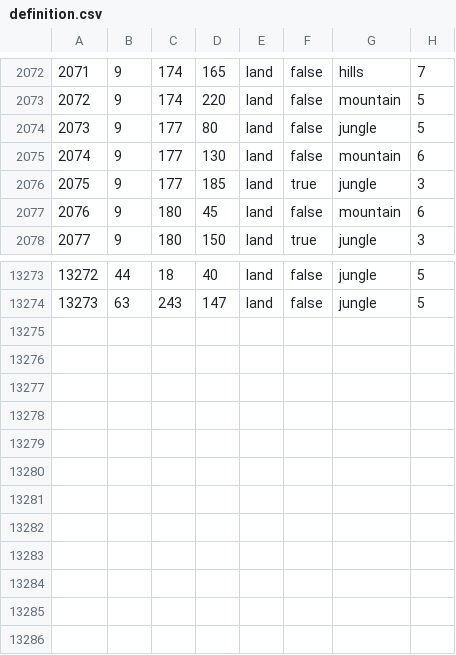
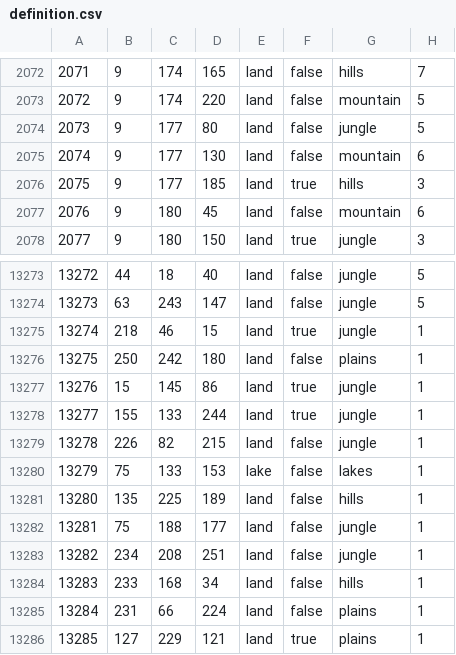
Before and after one commit to Red-Liberty-Mod/red-liberty-mod, a CSV file: map/definition.csv, drawn as a sheet; only a part is shown, gaps mark what is left out.

```diff
--- a/map/definition.csv
+++ b/map/definition.csv
@@ -2075,3 +2075,3 @@
 2074;9;177;130;land;false;mountain;6
-2075;9;177;185;land;true;jungle;3
+2075;9;177;185;land;true;hills;3
 2076;9;180;45;land;false;mountain;6
@@ -13274 +13274,13 @@
 13273;63;243;147;land;false;jungle;5
+13274;218;46;15;land;true;jungle;1
+13275;250;242;180;land;false;plains;1
+13276;15;145;86;land;true;jungle;1
+13277;155;133;244;land;true;jungle;1
+13278;226;82;215;land;false;jungle;1
+13279;75;133;153;lake;false;lakes;1
+13280;135;225;189;land;false;hills;1
+13281;75;188;177;land;false;jungle;1
+13282;234;208;251;land;false;jungle;1
+13283;233;168;34;land;false;hills;1
+13284;231;66;224;land;false;plains;1
+13285;127;229;121;land;true;plains;1
```
Also changed, not shown: 21 other files.
